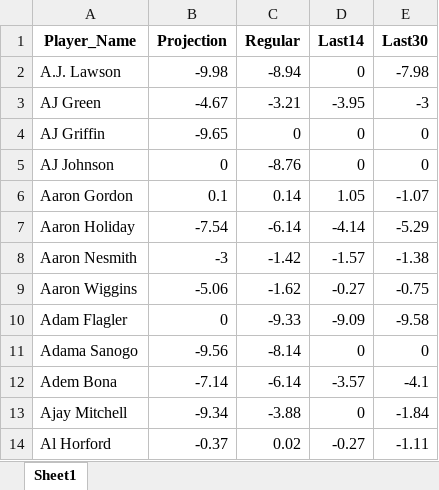
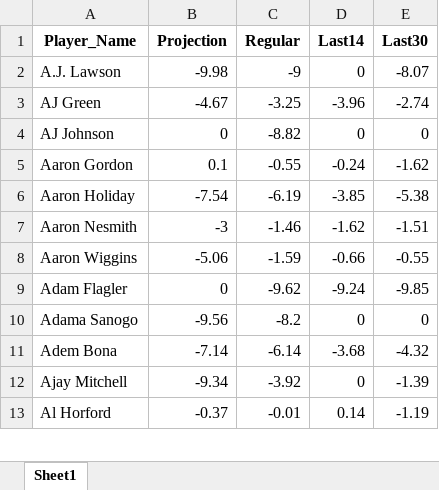
Before and after one commit to ikucukkaya/TradeMachine, an Excel workbook: data/merged_scores.xlsx, sheet Sheet1, drawn as a sheet; only a part is shown; values as stored, in another font and other column widths than the file's, no borders; removed rows and columns are numbered as before the commit, all else as after; the diff covers the shown part only; the diff names each change by its address in the sheet, - before the commit and + after, or states it on an @@ line.

```diff
--- a/data/merged_scores.xlsx (sheet Sheet1)
+++ b/data/merged_scores.xlsx (sheet Sheet1)
-C2 (Regular): -8.94
+C2 (Regular): -9
-E2 (Last30): -7.98
+E2 (Last30): -8.07
-C3 (Regular): -3.21
+C3 (Regular): -3.25
-D3 (Last14): -3.95
+D3 (Last14): -3.96
-E3 (Last30): -3
+E3 (Last30): -2.74
-row 4: AJ Griffin | -9.65 | 0 | 0 | 0
-C4 (Regular): -8.76
+C4 (Regular): -8.82
-C5 (Regular): 0.14
+C5 (Regular): -0.55
-D5 (Last14): 1.05
+D5 (Last14): -0.24
-E5 (Last30): -1.07
+E5 (Last30): -1.62
-C6 (Regular): -6.14
+C6 (Regular): -6.19
-D6 (Last14): -4.14
+D6 (Last14): -3.85
-E6 (Last30): -5.29
+E6 (Last30): -5.38
-C7 (Regular): -1.42
+C7 (Regular): -1.46
-D7 (Last14): -1.57
+D7 (Last14): -1.62
-E7 (Last30): -1.38
+E7 (Last30): -1.51
-C8 (Regular): -1.62
+C8 (Regular): -1.59
-D8 (Last14): -0.27
+D8 (Last14): -0.66
-E8 (Last30): -0.75
+E8 (Last30): -0.55
-C9 (Regular): -9.33
+C9 (Regular): -9.62
-D9 (Last14): -9.09
+D9 (Last14): -9.24
-E9 (Last30): -9.58
+E9 (Last30): -9.85
-C10 (Regular): -8.14
+C10 (Regular): -8.2
-D11 (Last14): -3.57
+D11 (Last14): -3.68
-E11 (Last30): -4.1
+E11 (Last30): -4.32
-C12 (Regular): -3.88
+C12 (Regular): -3.92
-E12 (Last30): -1.84
+E12 (Last30): -1.39
-C13 (Regular): 0.02
+C13 (Regular): -0.01
-D13 (Last14): -0.27
+D13 (Last14): 0.14
-E13 (Last30): -1.11
+E13 (Last30): -1.19
```
Also changed, not shown: 5 removed rows and 1389 edited cells elsewhere in this sheet, data/2024-25_NBA_Regular_Season_Updated_daily.xlsx, data/2024-25_Rest_of_Season_Rankings_Projections_updated_daily.xlsx, 2 other files.
